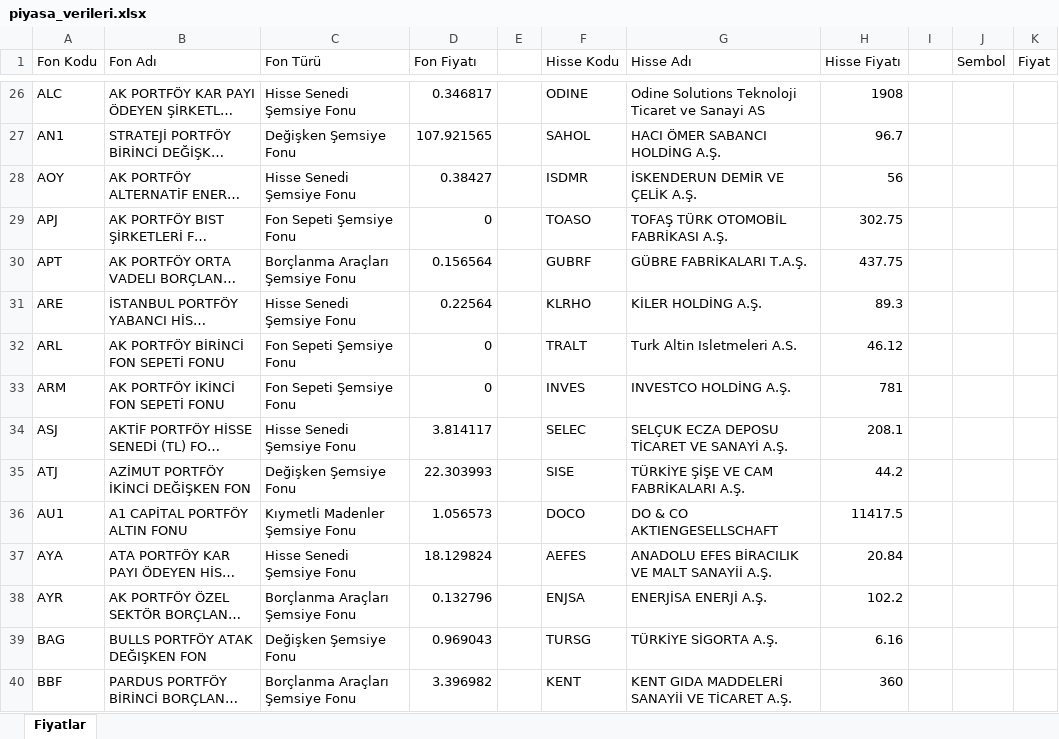
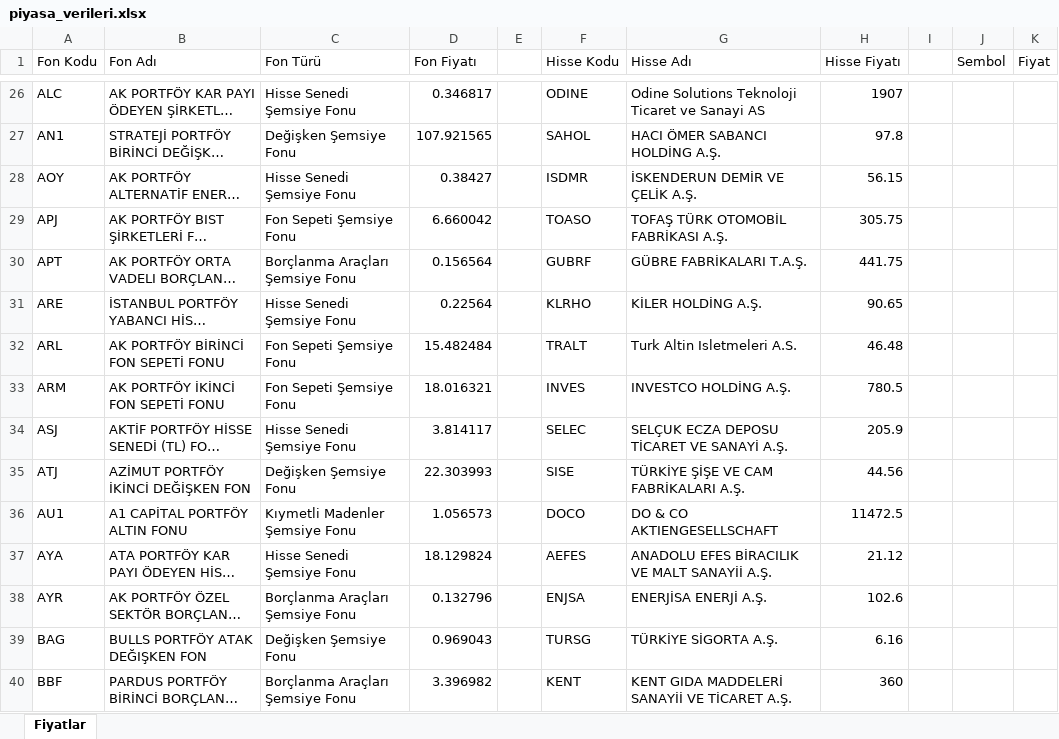
Before and after one commit to fkcengizhan-crypto/piyasa_verileri, an Excel workbook: piyasa_verileri.xlsx, sheet Fiyatlar, drawn as a sheet; only a part is shown, gaps mark what is left out; long unchanged cells end in …; values as stored, in another font and other column widths than the file's, no borders; table styles not drawn; the diff covers the shown part only; the diff names each change by its address in the sheet, - before the commit and + after, or states it on an @@ line.

```diff
--- a/piyasa_verileri.xlsx (sheet Fiyatlar)
+++ b/piyasa_verileri.xlsx (sheet Fiyatlar)
-H26 (Hisse Fiyatı): 1908
+H26 (Hisse Fiyatı): 1907
-H27 (Hisse Fiyatı): 96.7
+H27 (Hisse Fiyatı): 97.8
-H28 (Hisse Fiyatı): 56
+H28 (Hisse Fiyatı): 56.15
-D29 (Fon Fiyatı): 0
+D29 (Fon Fiyatı): 6.660042
-H29 (Hisse Fiyatı): 302.75
+H29 (Hisse Fiyatı): 305.75
-H30 (Hisse Fiyatı): 437.75
+H30 (Hisse Fiyatı): 441.75
-H31 (Hisse Fiyatı): 89.3
+H31 (Hisse Fiyatı): 90.65
-D32 (Fon Fiyatı): 0
+D32 (Fon Fiyatı): 15.482484
-H32 (Hisse Fiyatı): 46.12
+H32 (Hisse Fiyatı): 46.48
-D33 (Fon Fiyatı): 0
+D33 (Fon Fiyatı): 18.016321
-H33 (Hisse Fiyatı): 781
+H33 (Hisse Fiyatı): 780.5
-H34 (Hisse Fiyatı): 208.1
+H34 (Hisse Fiyatı): 205.9
-H35 (Hisse Fiyatı): 44.2
+H35 (Hisse Fiyatı): 44.56
-H36 (Hisse Fiyatı): 11417.5
+H36 (Hisse Fiyatı): 11472.5
-H37 (Hisse Fiyatı): 20.84
+H37 (Hisse Fiyatı): 21.12
-H38 (Hisse Fiyatı): 102.2
+H38 (Hisse Fiyatı): 102.6
```
Also changed, not shown: 570 edited cells elsewhere in this sheet, 1 other file.
